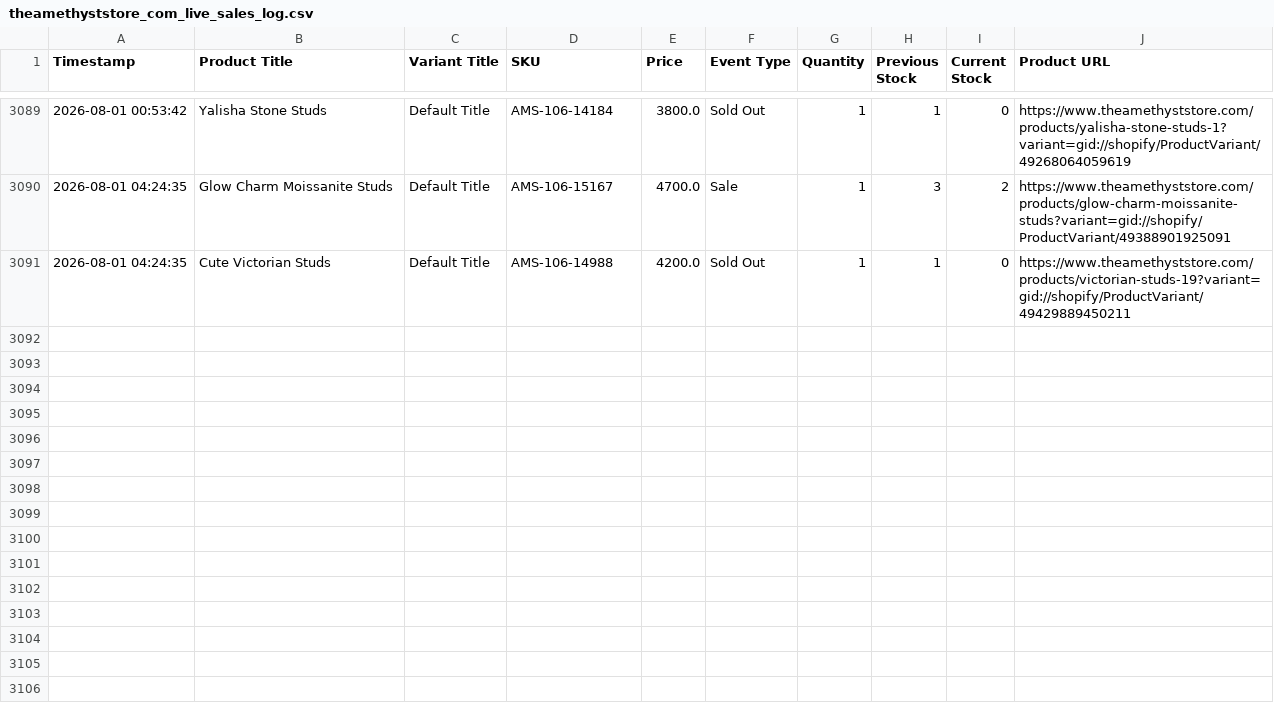
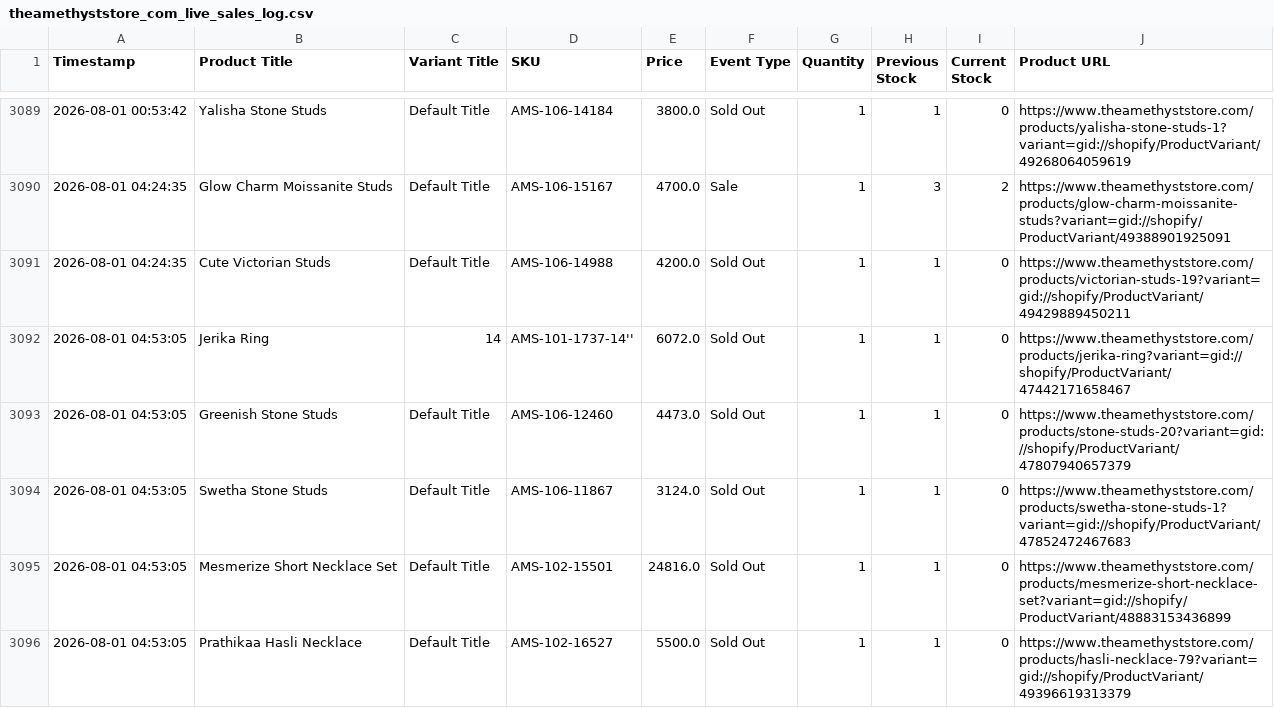
Before and after one commit to ictmentorshipdrive3-boop/Telegram-shopify-inventory-tracker-, a CSV file: theamethyststore_com_live_sales_log.csv, drawn as a sheet; only a part is shown, gaps mark what is left out.

```diff
--- a/theamethyststore_com_live_sales_log.csv
+++ b/theamethyststore_com_live_sales_log.csv
@@ -3091 +3091,6 @@ Timestamp,Product Title,Variant Title,SKU,Price,Event Type,Quantity,Previous Sto
 2026-08-01 04:24:35,Cute Victorian Studs,Default Title,AMS-106-14988,4200.0,Sold Out,1,1,0,https://www.theamethyststore.com/products/victorian-studs-19?variant=gid://shopify/ProductVariant/49429889450211
+2026-08-01 04:53:05,Jerika Ring,14,AMS-101-1737-14'',6072.0,Sold Out,1,1,0,https://www.theamethyststore.com/products/jerika-ring?variant=gid://shopify/ProductVariant/47442171658467
+2026-08-01 04:53:05,Greenish Stone Studs,Default Title,AMS-106-12460,4473.0,Sold Out,1,1,0,https://www.theamethyststore.com/products/stone-studs-20?variant=gid://shopify/ProductVariant/47807940657379
+2026-08-01 04:53:05,Swetha Stone Studs,Default Title,AMS-106-11867,3124.0,Sold Out,1,1,0,https://www.theamethyststore.com/products/swetha-stone-studs-1?variant=gid://shopify/ProductVariant/47852472467683
+2026-08-01 04:53:05,Mesmerize Short Necklace Set,Default Title,AMS-102-15501,24816.0,Sold Out,1,1,0,https://www.theamethyststore.com/products/mesmerize-short-necklace-set?variant=gid://shopify/ProductVariant/48883153436899
+2026-08-01 04:53:05,Prathikaa Hasli Necklace,Default Title,AMS-102-16527,5500.0,Sold Out,1,1,0,https://www.theamethyststore.com/products/hasli-necklace-79?variant=gid://shopify/ProductVariant/49396619313379
```
Also changed, not shown: 1 other file.
